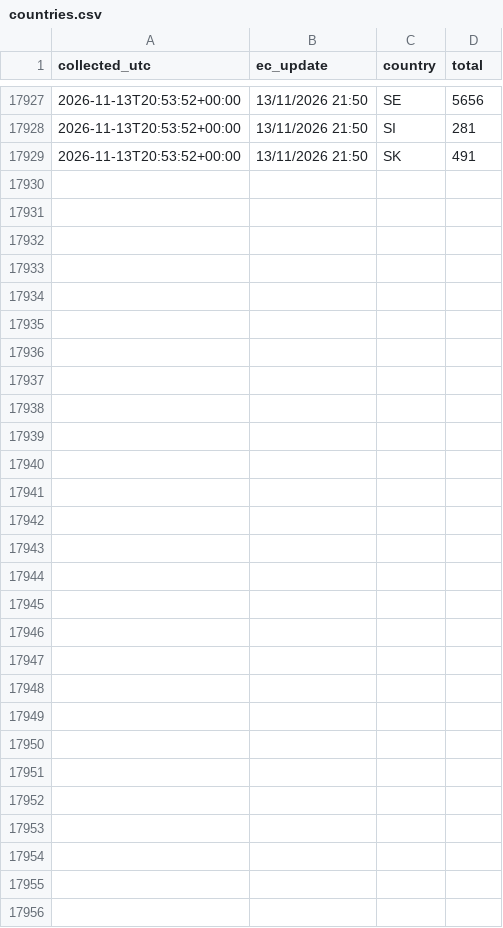
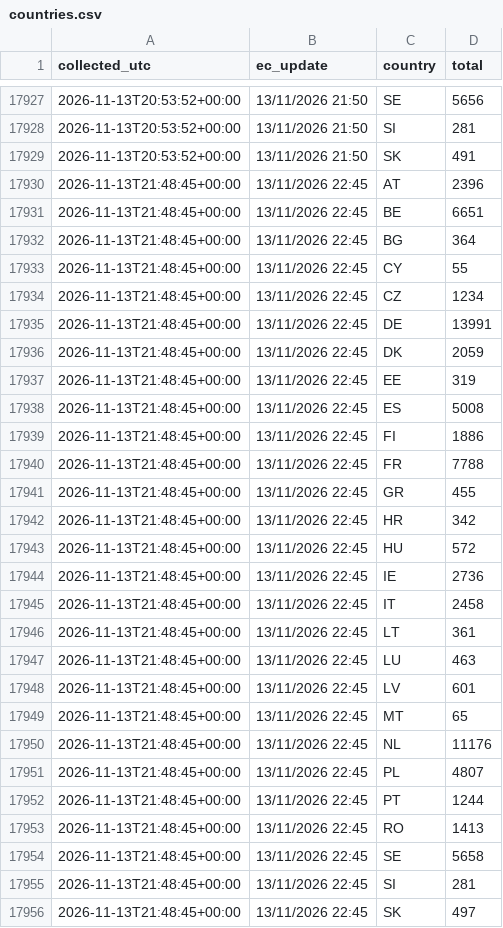
Before and after one commit to dfeher76/eci-rights-for-nature-monitor, a CSV file: data/countries.csv, drawn as a sheet; only a part is shown, gaps mark what is left out; the diff names each change by its address in the sheet, - before the commit and + after, or states it on an @@ line.

Commit message:
Update signature data

```diff
--- a/data/countries.csv
+++ b/data/countries.csv
+row 17930: 2026-11-13T21:48:45+00:00 | 13/11/2026 22:45 | AT | 2396
+row 17931: 2026-11-13T21:48:45+00:00 | 13/11/2026 22:45 | BE | 6651
+row 17932: 2026-11-13T21:48:45+00:00 | 13/11/2026 22:45 | BG | 364
+row 17933: 2026-11-13T21:48:45+00:00 | 13/11/2026 22:45 | CY | 55
+row 17934: 2026-11-13T21:48:45+00:00 | 13/11/2026 22:45 | CZ | 1234
+row 17935: 2026-11-13T21:48:45+00:00 | 13/11/2026 22:45 | DE | 13991
+row 17936: 2026-11-13T21:48:45+00:00 | 13/11/2026 22:45 | DK | 2059
+row 17937: 2026-11-13T21:48:45+00:00 | 13/11/2026 22:45 | EE | 319
+row 17938: 2026-11-13T21:48:45+00:00 | 13/11/2026 22:45 | ES | 5008
+row 17939: 2026-11-13T21:48:45+00:00 | 13/11/2026 22:45 | FI | 1886
+row 17940: 2026-11-13T21:48:45+00:00 | 13/11/2026 22:45 | FR | 7788
+row 17941: 2026-11-13T21:48:45+00:00 | 13/11/2026 22:45 | GR | 455
+row 17942: 2026-11-13T21:48:45+00:00 | 13/11/2026 22:45 | HR | 342
+row 17943: 2026-11-13T21:48:45+00:00 | 13/11/2026 22:45 | HU | 572
+row 17944: 2026-11-13T21:48:45+00:00 | 13/11/2026 22:45 | IE | 2736
+row 17945: 2026-11-13T21:48:45+00:00 | 13/11/2026 22:45 | IT | 2458
+row 17946: 2026-11-13T21:48:45+00:00 | 13/11/2026 22:45 | LT | 361
+row 17947: 2026-11-13T21:48:45+00:00 | 13/11/2026 22:45 | LU | 463
+row 17948: 2026-11-13T21:48:45+00:00 | 13/11/2026 22:45 | LV | 601
+row 17949: 2026-11-13T21:48:45+00:00 | 13/11/2026 22:45 | MT | 65
+row 17950: 2026-11-13T21:48:45+00:00 | 13/11/2026 22:45 | NL | 11176
+row 17951: 2026-11-13T21:48:45+00:00 | 13/11/2026 22:45 | PL | 4807
+row 17952: 2026-11-13T21:48:45+00:00 | 13/11/2026 22:45 | PT | 1244
+row 17953: 2026-11-13T21:48:45+00:00 | 13/11/2026 22:45 | RO | 1413
+row 17954: 2026-11-13T21:48:45+00:00 | 13/11/2026 22:45 | SE | 5658
+row 17955: 2026-11-13T21:48:45+00:00 | 13/11/2026 22:45 | SI | 281
+row 17956: 2026-11-13T21:48:45+00:00 | 13/11/2026 22:45 | SK | 497
```
Also changed, not shown: data/totals.csv.
